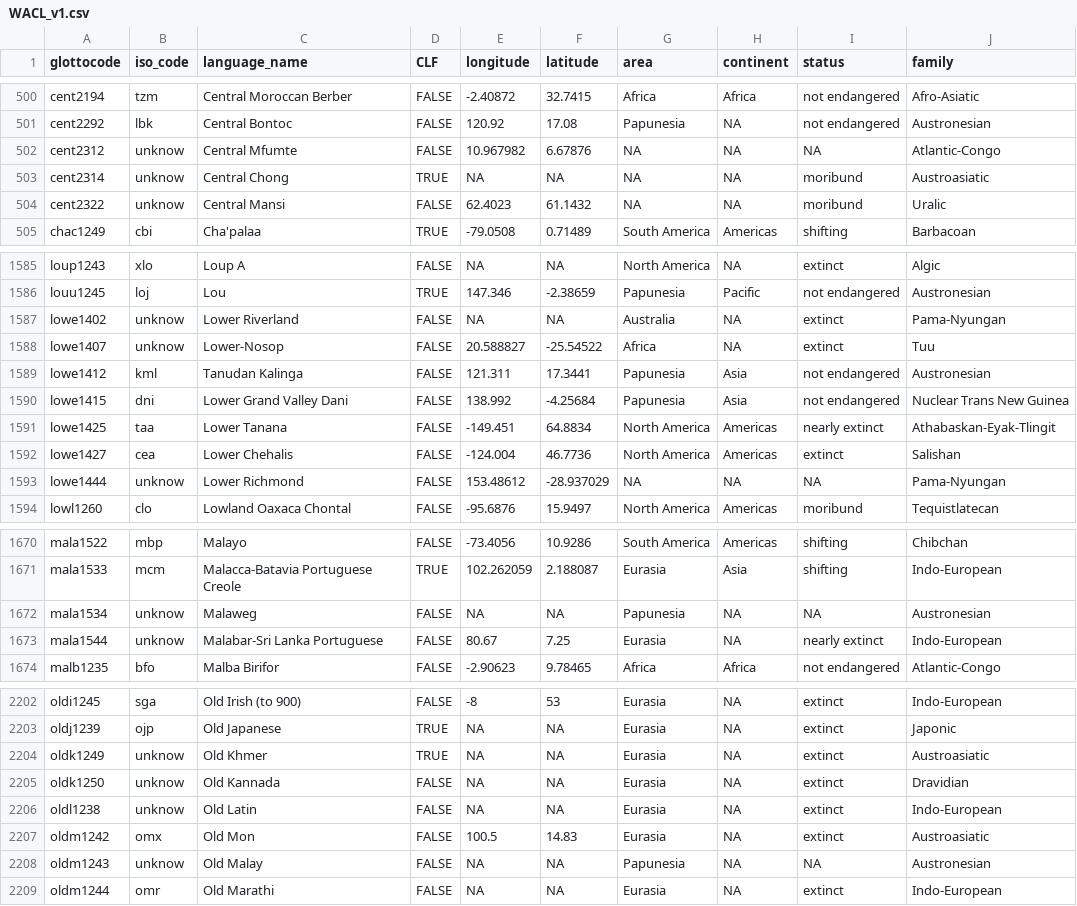
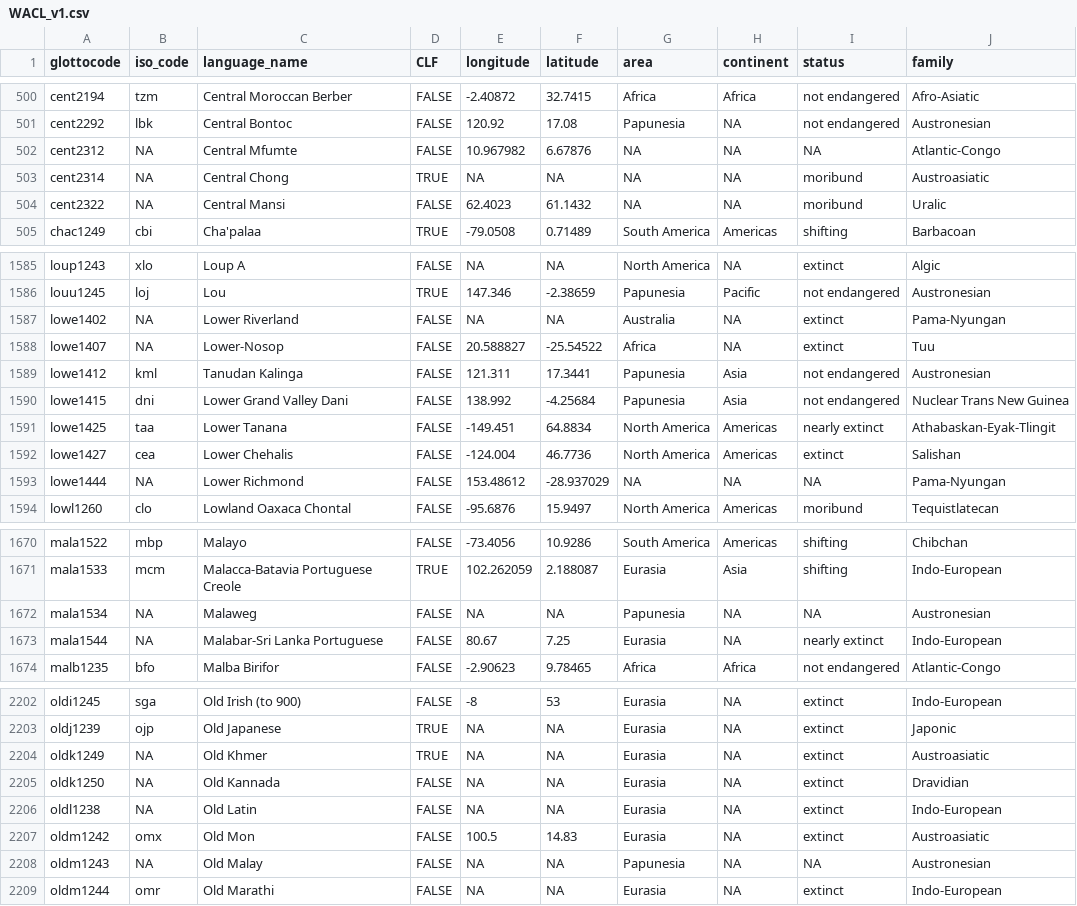
Before and after one commit to cldf-datasets/wacl, a CSV file: raw/WACL_v1.csv, drawn as a sheet; only a part is shown, gaps mark what is left out; the diff covers the shown part only; the diff names each change by its address in the sheet, - before the commit and + after, or states it on an @@ line.

Commit message:
updated code and data

```diff
--- a/raw/WACL_v1.csv
+++ b/raw/WACL_v1.csv
-B502:B504 (iso_code): unknow
+B502:B504 (iso_code): NA
-B1587:B1588 (iso_code): unknow
+B1587:B1588 (iso_code): NA
-B1593 (iso_code): unknow
+B1593 (iso_code): NA
-B1672:B1673 (iso_code): unknow
+B1672:B1673 (iso_code): NA
-B2204:B2206 (iso_code): unknow
+B2204:B2206 (iso_code): NA
-B2208 (iso_code): unknow
+B2208 (iso_code): NA
```
Also changed, not shown: 82 edited cells elsewhere in this file, cldf/languages.csv, 4 other files.
